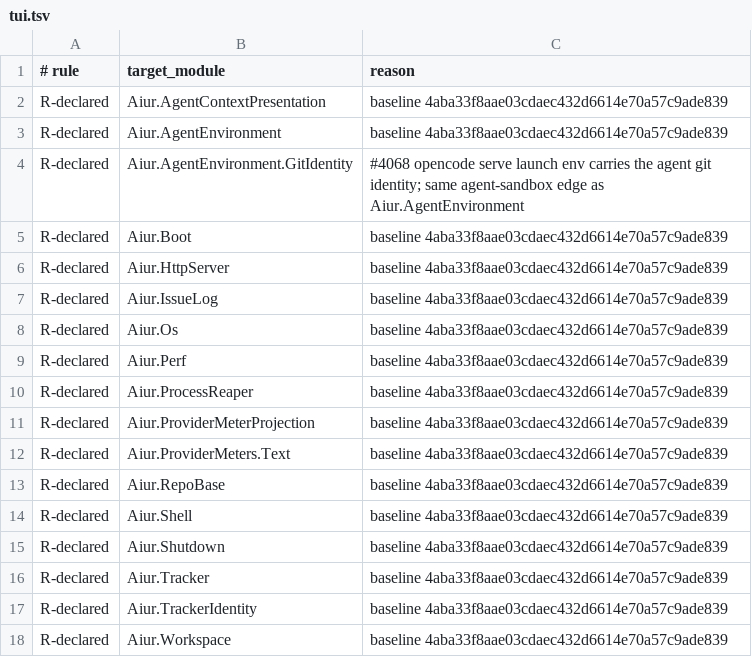
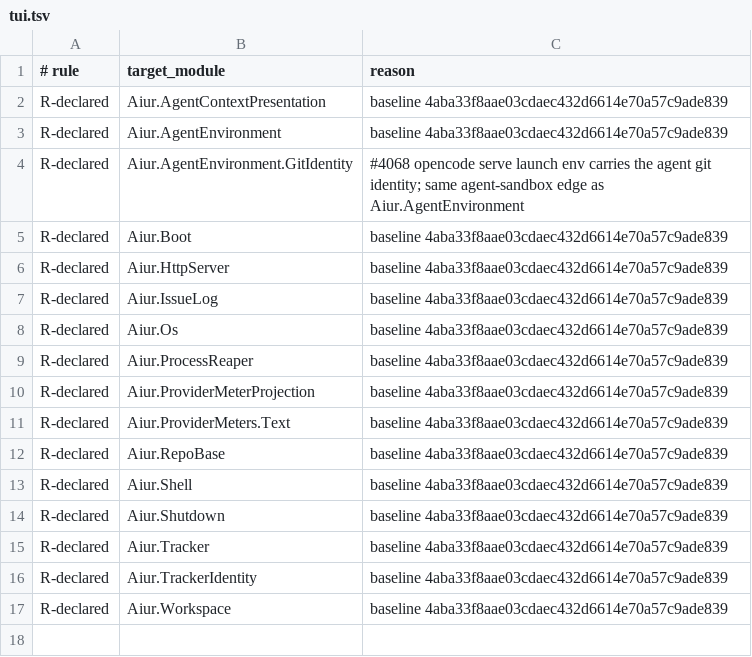
Before and after one commit to Nitjsefnie-OSC/aiur, a TSV file: scripts/components/allowlist/tui.tsv, drawn as a sheet; the diff names each change by its address in the sheet, - before the commit and + after, or states it on an @@ line.

```diff
--- a/scripts/components/allowlist/tui.tsv
+++ b/scripts/components/allowlist/tui.tsv
-row 9: R-declared | Aiur.Perf | baseline 4aba33f8aae03cdaec432d6614e70a57c9ade839
```
Also changed, not shown: scripts/components/allowlist/workspace.tsv, 18 other files.
